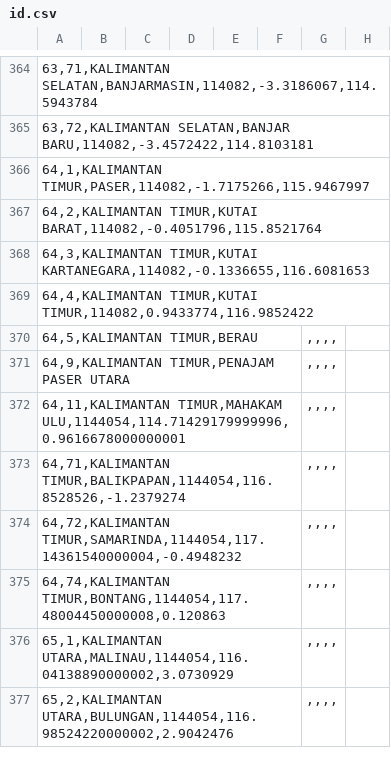
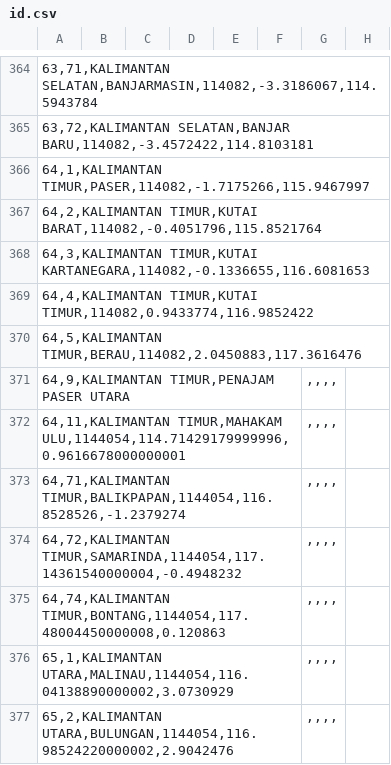
Before and after one commit to peuyeum/peuyeum, a CSV file: docs/id.csv, drawn as a sheet; only a part is shown, gaps mark what is left out; removed rows and columns are numbered as before the commit, all else as after; the diff names each change by its address in the sheet, - before the commit and + after, or states it on an @@ line.

```diff
--- a/docs/id.csv
+++ b/docs/id.csv
-row 370: 64,5,KALIMANTAN TIMUR,BERAU |  |  |  |  |  | ,,,,
+row 370: 64,5,KALIMANTAN TIMUR,BERAU,114082,2.0450883,117.3616476
```
Also changed, not shown: 2 other files.
